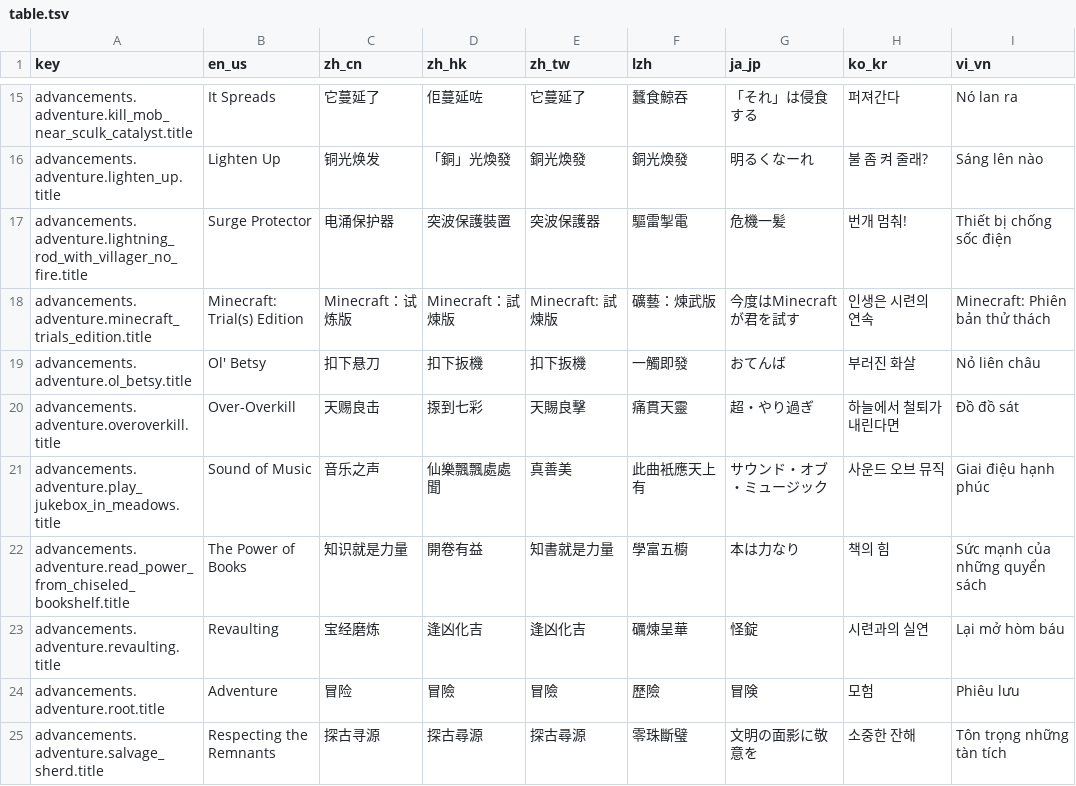
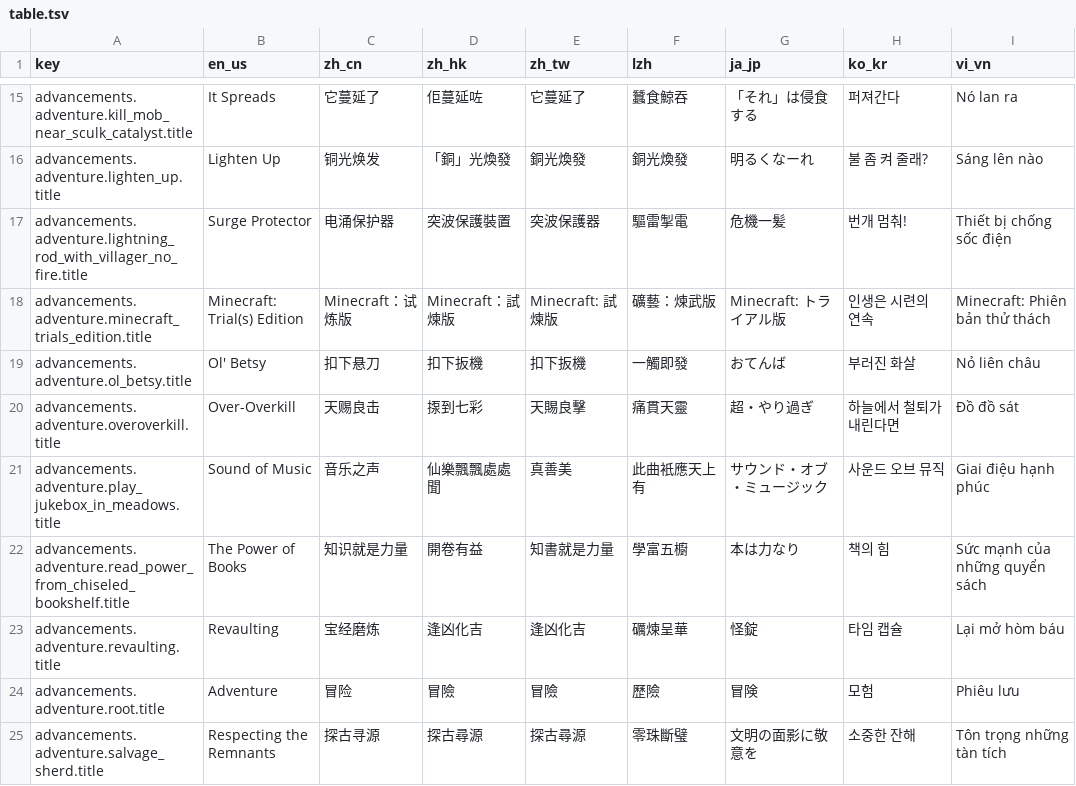
Before and after one commit to SkyEye-FAST/minecraft_translation_flask, a TSV file: static/table.tsv, drawn as a sheet; only a part is shown, gaps mark what is left out.

```diff
--- a/static/table.tsv
+++ b/static/table.tsv
@@ -17,3 +17,3 @@ advancements.adventure.lighten_up.title	Lighten Up	铜光焕发	「銅」光煥
 advancements.adventure.lightning_rod_with_villager_no_fire.title	Surge Protector	电涌保护器	突波保護裝置	突波保護器	驅雷掣電	危機一髪	번개 멈춰!	Thiết bị chống sốc điện
-advancements.adventure.minecraft_trials_edition.title	Minecraft: Trial(s) Edition	Minecraft：试炼版	Minecraft：試煉版	Minecraft: 試煉版	礦藝：煉武版	今度はMinecraftが君を試す	인생은 시련의 연속	Minecraft: Phiên bản thử thách
+advancements.adventure.minecraft_trials_edition.title	Minecraft: Trial(s) Edition	Minecraft：试炼版	Minecraft：試煉版	Minecraft: 試煉版	礦藝：煉武版	Minecraft: トライアル版	인생은 시련의 연속	Minecraft: Phiên bản thử thách
 advancements.adventure.ol_betsy.title	Ol' Betsy	扣下悬刀	扣下扳機	扣下扳機	一觸即發	おてんば	부러진 화살	Nỏ liên châu
@@ -22,3 +22,3 @@ advancements.adventure.play_jukebox_in_meadows.title	Sound of Music	音乐之声
 advancements.adventure.read_power_from_chiseled_bookshelf.title	The Power of Books	知识就是力量	開卷有益	知書就是力量	學富五櫥	本は力なり	책의 힘	Sức mạnh của những quyển sách
-advancements.adventure.revaulting.title	Revaulting	宝经磨炼	逢凶化吉	逢凶化吉	礪煉呈華	怪錠	시련과의 실연	Lại mở hòm báu
+advancements.adventure.revaulting.title	Revaulting	宝经磨炼	逢凶化吉	逢凶化吉	礪煉呈華	怪錠	타임 캡슐	Lại mở hòm báu
 advancements.adventure.root.title	Adventure	冒险	冒險	冒險	歷險	冒険	모험	Phiêu lưu
```
Also changed, not shown: 4 other files.
